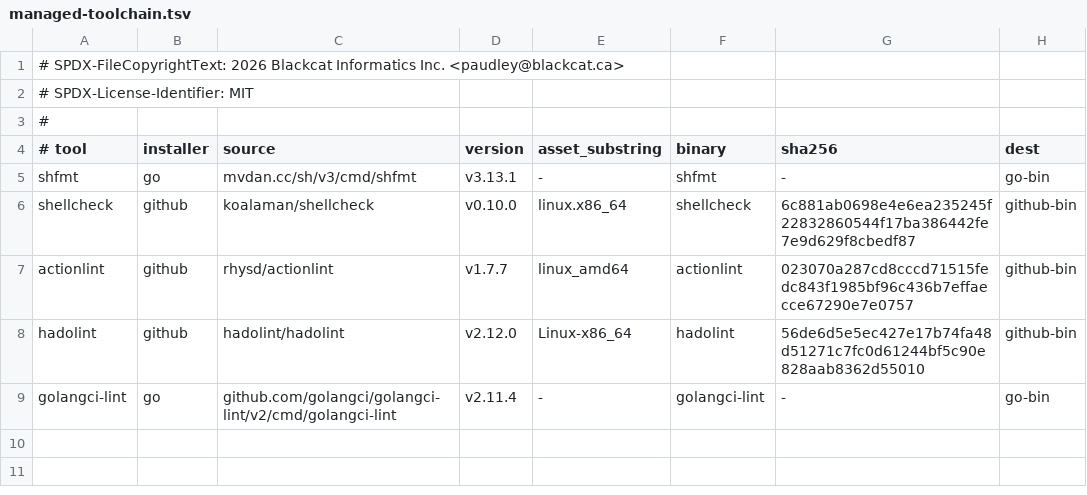
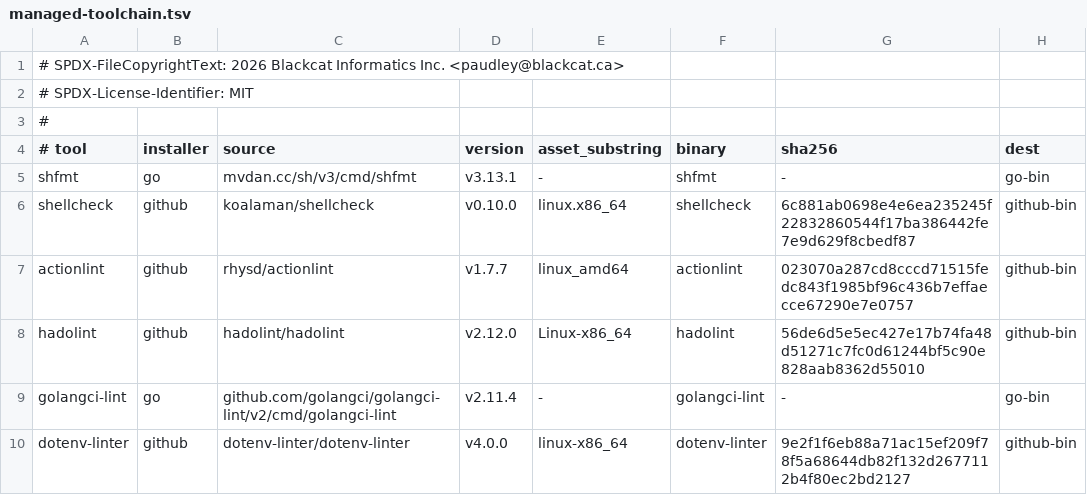
Before and after one commit to paudley/coding-ethos, a TSV file: pre-commit/hooks/managed-toolchain.tsv, drawn as a sheet; the diff names each change by its address in the sheet, - before the commit and + after, or states it on an @@ line.

Commit message:
feat(lint): add managed pyqa parity linters
Add managed Bandit, sqlfluff, Tombi, and dotenv-linter support to the
hook-owned lint stack. The new tools are represented in the typed tool
catalog, captured through agent tool rewrites, parsed into normalized
findings, wired into hook groups, and mapped to policy evidence.

Generate and track the new repo-owned tool configs, update docs, and make
`make build` sync consumer repo configs when coding-ethos is installed as a
parent-repo submodule so new generated config surfaces do not strand active
agents on config drift.

Install dotenv-linter from a pinned GitHub release binary instead of cargo so
hook bootstrap does not depend on compiling Rust crates inside consumer repos.

Admin-Change: confirmed

```diff
--- a/pre-commit/hooks/managed-toolchain.tsv
+++ b/pre-commit/hooks/managed-toolchain.tsv
+row 10: dotenv-linter | github | dotenv-linter/dotenv-linter | v4.0.0 | linux-x86_64 | dotenv-linter | 9e2f1f6eb88a71ac15ef209f78f5a68644db82f132d2677112b4f80ec2bd2127 | github-bin
```
Also changed, not shown: 31 other files.
